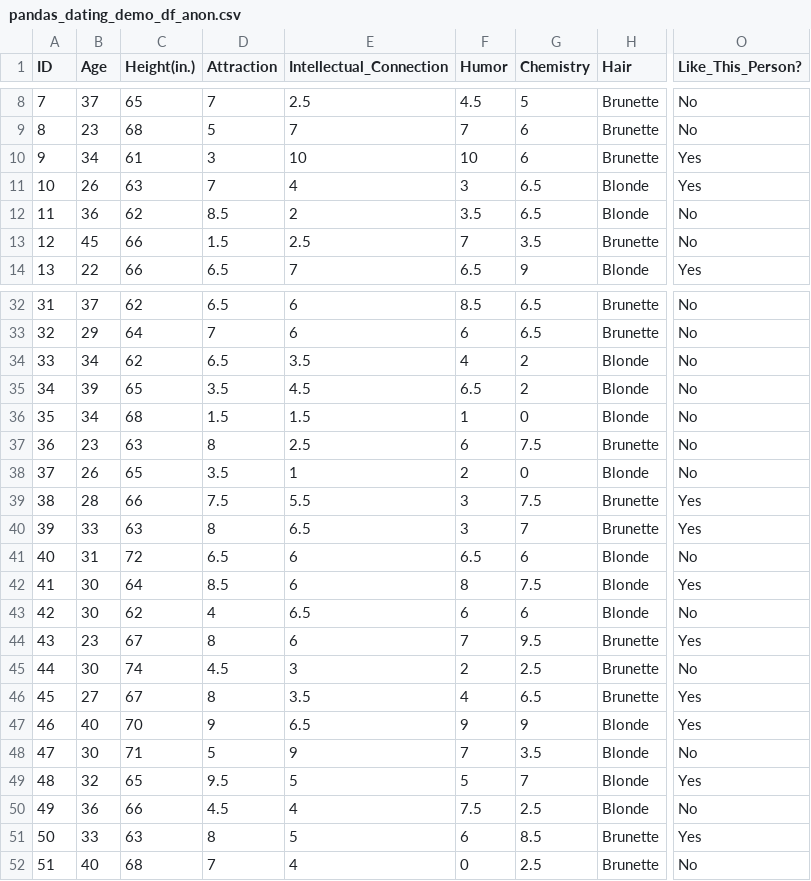
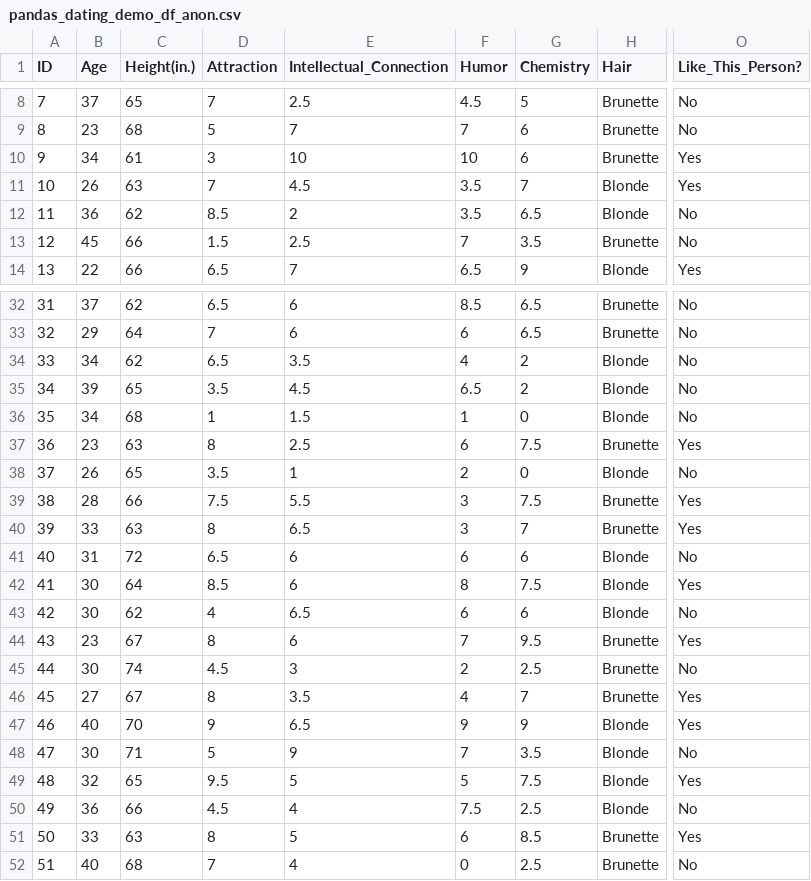
Before and after one commit to Acleppe/dating_data, a CSV file: data/pandas_dating_demo_df_anon.csv, drawn as a sheet; only a part is shown, gaps mark what is left out; the diff names each change by its address in the sheet, - before the commit and + after, or states it on an @@ line.

```diff
--- a/data/pandas_dating_demo_df_anon.csv
+++ b/data/pandas_dating_demo_df_anon.csv
-E11 (Intellectual_Connection): 4
+E11 (Intellectual_Connection): 4.5
-F11 (Humor): 3
+F11 (Humor): 3.5
-G11 (Chemistry): 6.5
+G11 (Chemistry): 7
-D36 (Attraction): 1.5
+D36 (Attraction): 1
-O37 (Like_This_Person?): No
+O37 (Like_This_Person?): Yes
-F41 (Humor): 6.5
+F41 (Humor): 6
-G46 (Chemistry): 6.5
+G46 (Chemistry): 7
-G49 (Chemistry): 7
+G49 (Chemistry): 7.5
```
Also changed, not shown: 1 other file.
